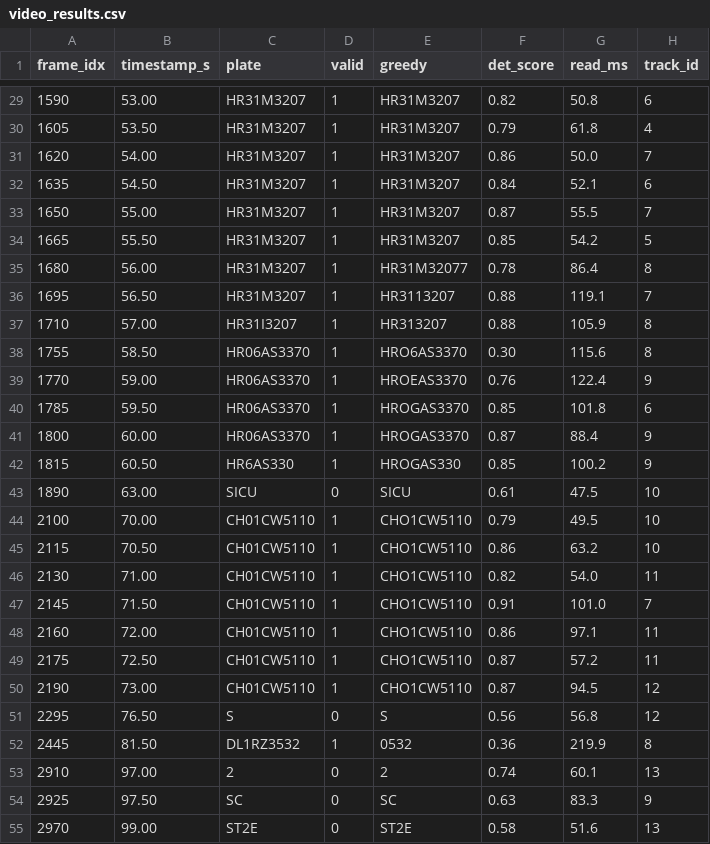
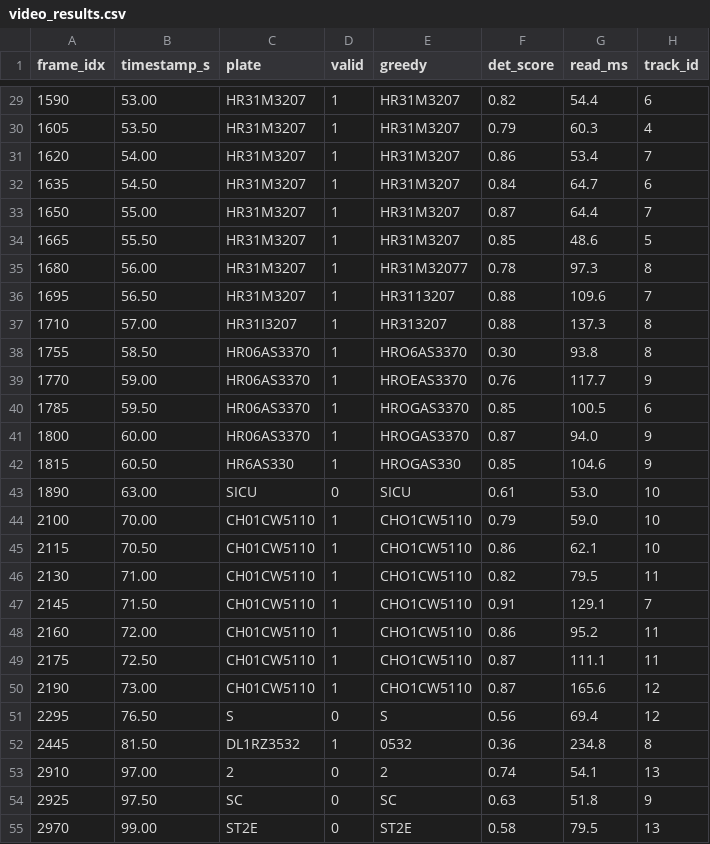
Before and after one commit to HarshChaurasiya1/Raspberry_Pi_Rust_ANPR, a CSV file: benchmarks/video_results.csv, drawn as a sheet; only a part is shown, gaps mark what is left out; the diff covers the shown part only.

```diff
--- a/benchmarks/video_results.csv
+++ b/benchmarks/video_results.csv
@@ -29,27 +29,27 @@ frame_idx,timestamp_s,plate,valid,greedy,det_score,read_ms,track_id
-1590,53.00,HR31M3207,1,HR31M3207,0.82,50.8,6
-1605,53.50,HR31M3207,1,HR31M3207,0.79,61.8,4
-1620,54.00,HR31M3207,1,HR31M3207,0.86,50.0,7
-1635,54.50,HR31M3207,1,HR31M3207,0.84,52.1,6
-1650,55.00,HR31M3207,1,HR31M3207,0.87,55.5,7
-1665,55.50,HR31M3207,1,HR31M3207,0.85,54.2,5
-1680,56.00,HR31M3207,1,HR31M32077,0.78,86.4,8
-1695,56.50,HR31M3207,1,HR3113207,0.88,119.1,7
-1710,57.00,HR31I3207,1,HR313207,0.88,105.9,8
-1755,58.50,HR06AS3370,1,HRO6AS3370,0.30,115.6,8
-1770,59.00,HR06AS3370,1,HROEAS3370,0.76,122.4,9
-1785,59.50,HR06AS3370,1,HROGAS3370,0.85,101.8,6
-1800,60.00,HR06AS3370,1,HROGAS3370,0.87,88.4,9
-1815,60.50,HR6AS330,1,HROGAS330,0.85,100.2,9
-1890,63.00,SICU,0,SICU,0.61,47.5,10
-2100,70.00,CH01CW5110,1,CHO1CW5110,0.79,49.5,10
-2115,70.50,CH01CW5110,1,CHO1CW5110,0.86,63.2,10
-2130,71.00,CH01CW5110,1,CHO1CW5110,0.82,54.0,11
-2145,71.50,CH01CW5110,1,CHO1CW5110,0.91,101.0,7
-2160,72.00,CH01CW5110,1,CHO1CW5110,0.86,97.1,11
-2175,72.50,CH01CW5110,1,CHO1CW5110,0.87,57.2,11
-2190,73.00,CH01CW5110,1,CHO1CW5110,0.87,94.5,12
-2295,76.50,S,0,S,0.56,56.8,12
-2445,81.50,DL1RZ3532,1,0532,0.36,219.9,8
-2910,97.00,2,0,2,0.74,60.1,13
-2925,97.50,SC,0,SC,0.63,83.3,9
-2970,99.00,ST2E,0,ST2E,0.58,51.6,13
+1590,53.00,HR31M3207,1,HR31M3207,0.82,54.4,6
+1605,53.50,HR31M3207,1,HR31M3207,0.79,60.3,4
+1620,54.00,HR31M3207,1,HR31M3207,0.86,53.4,7
+1635,54.50,HR31M3207,1,HR31M3207,0.84,64.7,6
+1650,55.00,HR31M3207,1,HR31M3207,0.87,64.4,7
+1665,55.50,HR31M3207,1,HR31M3207,0.85,48.6,5
+1680,56.00,HR31M3207,1,HR31M32077,0.78,97.3,8
+1695,56.50,HR31M3207,1,HR3113207,0.88,109.6,7
+1710,57.00,HR31I3207,1,HR313207,0.88,137.3,8
+1755,58.50,HR06AS3370,1,HRO6AS3370,0.30,93.8,8
+1770,59.00,HR06AS3370,1,HROEAS3370,0.76,117.7,9
+1785,59.50,HR06AS3370,1,HROGAS3370,0.85,100.5,6
+1800,60.00,HR06AS3370,1,HROGAS3370,0.87,94.0,9
+1815,60.50,HR6AS330,1,HROGAS330,0.85,104.6,9
+1890,63.00,SICU,0,SICU,0.61,53.0,10
+2100,70.00,CH01CW5110,1,CHO1CW5110,0.79,59.0,10
+2115,70.50,CH01CW5110,1,CHO1CW5110,0.86,62.1,10
+2130,71.00,CH01CW5110,1,CHO1CW5110,0.82,79.5,11
+2145,71.50,CH01CW5110,1,CHO1CW5110,0.91,129.1,7
+2160,72.00,CH01CW5110,1,CHO1CW5110,0.86,95.2,11
+2175,72.50,CH01CW5110,1,CHO1CW5110,0.87,111.1,11
+2190,73.00,CH01CW5110,1,CHO1CW5110,0.87,165.6,12
+2295,76.50,S,0,S,0.56,69.4,12
+2445,81.50,DL1RZ3532,1,0532,0.36,234.8,8
+2910,97.00,2,0,2,0.74,54.1,13
+2925,97.50,SC,0,SC,0.63,51.8,9
+2970,99.00,ST2E,0,ST2E,0.58,79.5,13
```
Also changed, not shown: 121 edited cells elsewhere in this file, benchmarks/pipeline_latency.csv, 3 other files.
